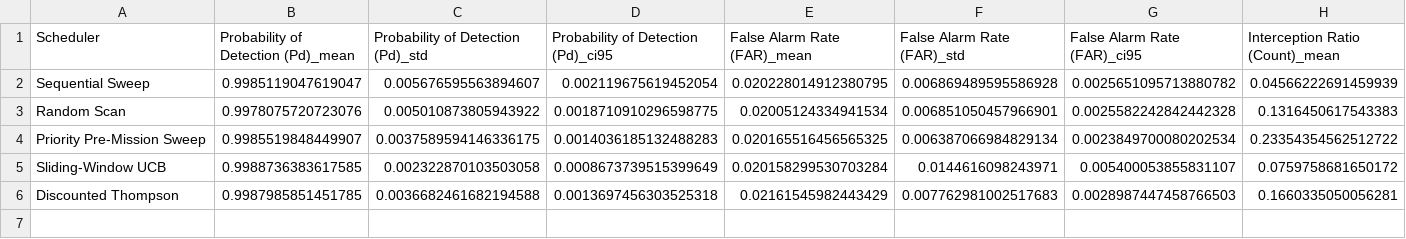
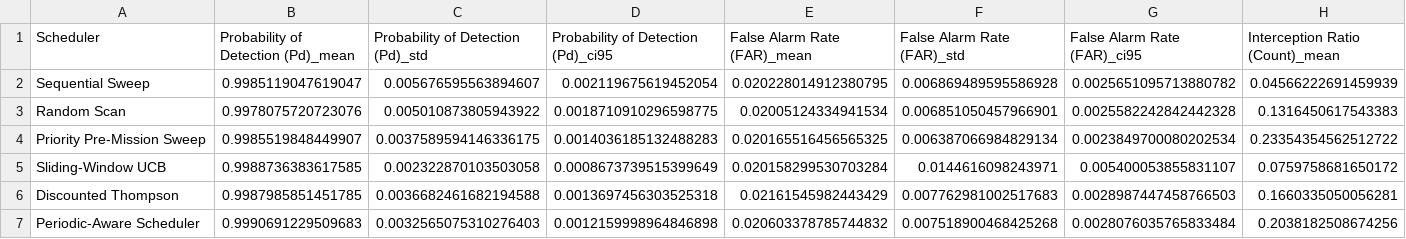
Before and after one commit to avikengineer007/Dristi_adaptive_ML_es_scheduler, a CSV file: results/summaries/benchmark_medium.csv, drawn as a sheet; only a part is shown; rows hold the shown columns only; the diff names each change by its address in the sheet, - before the commit and + after, or states it on an @@ line.

```diff
--- a/results/summaries/benchmark_medium.csv
+++ b/results/summaries/benchmark_medium.csv
+row 7: Periodic-Aware Scheduler | 0.9990691229509683 | 0.0032565075310276403 | 0.0012159998964846898 | 0.020603378785744832 | 0.007518900468425268 | 0.0028076035765833484 | 0.2038182508674256
```
Also changed, not shown: results/summaries/benchmark_easy.csv, results/summaries/benchmark_hard.csv, 15 other files.
